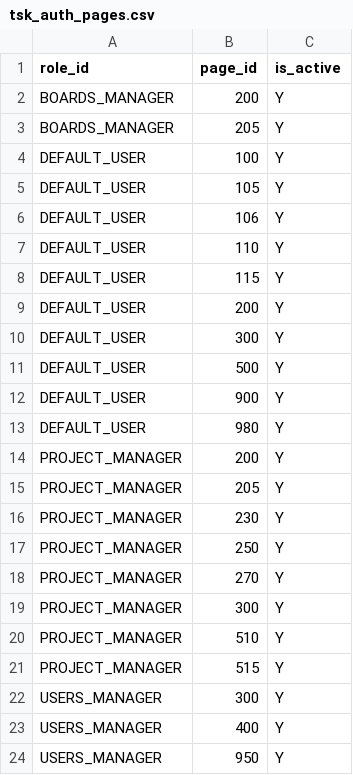
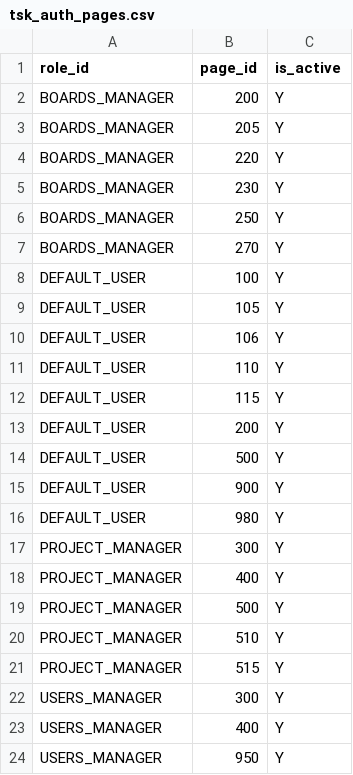
Before and after one commit to jkvetina/TASKS, a CSV file: database/data/tsk_auth_pages.csv, drawn as a sheet; only a part is shown.

```diff
--- a/database/data/tsk_auth_pages.csv
+++ b/database/data/tsk_auth_pages.csv
@@ -3,2 +3,6 @@
 "BOARDS_MANAGER";205;"Y"
+"BOARDS_MANAGER";220;"Y"
+"BOARDS_MANAGER";230;"Y"
+"BOARDS_MANAGER";250;"Y"
+"BOARDS_MANAGER";270;"Y"
 "DEFAULT_USER";100;"Y"
@@ -9,3 +13,2 @@
 "DEFAULT_USER";200;"Y"
-"DEFAULT_USER";300;"Y"
 "DEFAULT_USER";500;"Y"
@@ -13,8 +16,5 @@
 "DEFAULT_USER";980;"Y"
-"PROJECT_MANAGER";200;"Y"
-"PROJECT_MANAGER";205;"Y"
-"PROJECT_MANAGER";230;"Y"
-"PROJECT_MANAGER";250;"Y"
-"PROJECT_MANAGER";270;"Y"
 "PROJECT_MANAGER";300;"Y"
+"PROJECT_MANAGER";400;"Y"
+"PROJECT_MANAGER";500;"Y"
 "PROJECT_MANAGER";510;"Y"
```
Also changed, not shown: database/data/tsk_navigation.csv, database/data/tsk_roles.csv, 11 other files.
